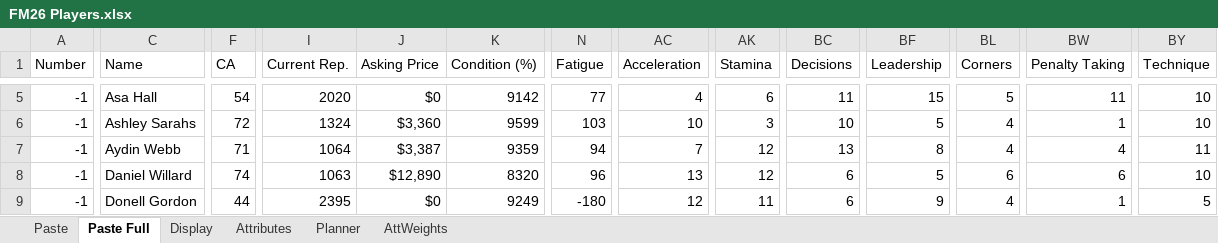
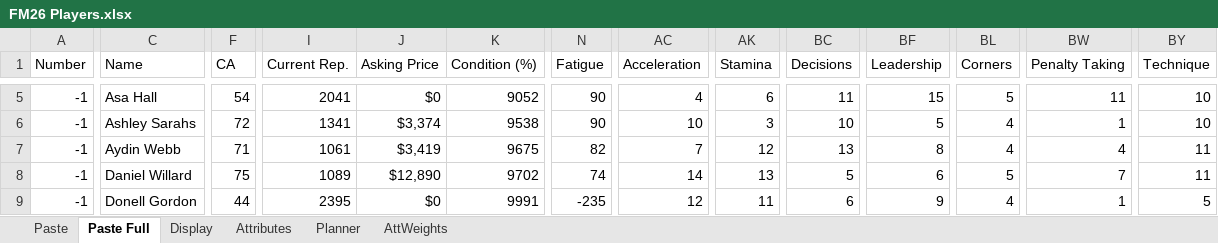
Before and after one commit to bikeracer4487/fm26-lineup-optimizer, an Excel workbook: FM26 Players.xlsx, sheet Paste Full, drawn as a sheet; only a part is shown, gaps mark what is left out; values as stored, in another font and other column widths than the file's, no borders; the diff covers the shown part only; the diff names each change by its address in the sheet, - before the commit and + after, or states it on an @@ line.

Commit message:
Update player data handling and improve batch scripts
- Added new batch files for updating player data from FM26 Players.xlsx, enhancing automation for data extraction and processing.
- Adjusted player attributes in players.csv and players-current.csv for consistency and accuracy.
- Modified the match-ready team selector script to utilize updated player data files.
- Improved the .gitignore to exclude temporary Excel files generated during data processing.

```diff
--- a/FM26 Players.xlsx (sheet Paste Full)
+++ b/FM26 Players.xlsx (sheet Paste Full)
-I5 (Current Rep.): 2020
+I5 (Current Rep.): 2041
-K5 (Condition (%)): 9142
+K5 (Condition (%)): 9052
-N5 (Fatigue): 77
+N5 (Fatigue): 90
-I6 (Current Rep.): 1324
+I6 (Current Rep.): 1341
-J6 (Asking Price): $3,360
+J6 (Asking Price): $3,374
-K6 (Condition (%)): 9599
+K6 (Condition (%)): 9538
-N6 (Fatigue): 103
+N6 (Fatigue): 90
-I7 (Current Rep.): 1064
+I7 (Current Rep.): 1061
-J7 (Asking Price): $3,387
+J7 (Asking Price): $3,419
-K7 (Condition (%)): 9359
+K7 (Condition (%)): 9675
-N7 (Fatigue): 94
+N7 (Fatigue): 82
-F8 (CA): 74
+F8 (CA): 75
-I8 (Current Rep.): 1063
+I8 (Current Rep.): 1089
-K8 (Condition (%)): 8320
+K8 (Condition (%)): 9702
-N8 (Fatigue): 96
+N8 (Fatigue): 74
-AC8 (Acceleration): 13
+AC8 (Acceleration): 14
-AK8 (Stamina): 12
+AK8 (Stamina): 13
-BC8 (Decisions): 6
+BC8 (Decisions): 5
-BF8 (Leadership): 5
+BF8 (Leadership): 6
-BL8 (Corners): 6
+BL8 (Corners): 5
-BW8 (Penalty Taking): 6
+BW8 (Penalty Taking): 7
-BY8 (Technique): 10
+BY8 (Technique): 11
-K9 (Condition (%)): 9249
+K9 (Condition (%)): 9991
-N9 (Fatigue): -180
+N9 (Fatigue): -235
```
Also changed, not shown: 1 added row and 184 edited cells elsewhere in this sheet, sheet Display, sheet Planner, formulas that keep their value, 6 other files.
